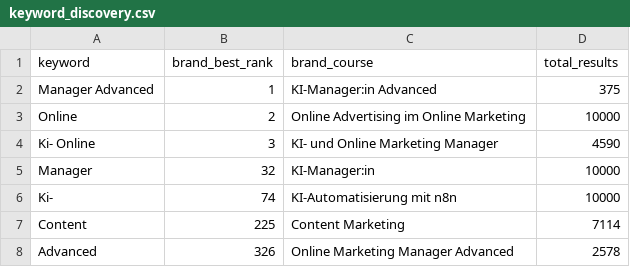
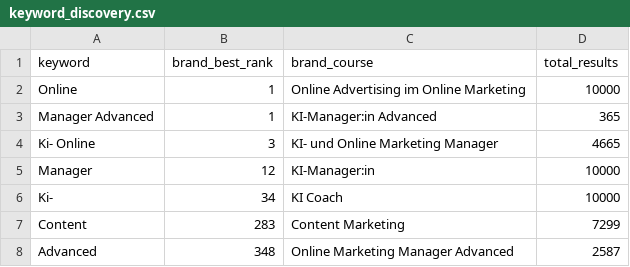
Before and after one commit to oopsrathan-create/Mein_now-crawler, a CSV file: meinnow_crawler/data/keyword_discovery.csv, drawn as a sheet.

```diff
--- a/meinnow_crawler/data/keyword_discovery.csv
+++ b/meinnow_crawler/data/keyword_discovery.csv
@@ -1,8 +1,8 @@
 keyword,brand_best_rank,brand_course,total_results
-Manager Advanced,1,KI-Manager:in Advanced,375
-Online,2,Online Advertising im Online Marketing,10000
-Ki- Online,3,KI- und Online Marketing Manager,4590
-Manager,32,KI-Manager:in,10000
-Ki-,74,KI-Automatisierung mit n8n,10000
-Content,225,Content Marketing,7114
-Advanced,326,Online Marketing Manager Advanced,2578
+Online,1,Online Advertising im Online Marketing,10000
+Manager Advanced,1,KI-Manager:in Advanced,365
+Ki- Online,3,KI- und Online Marketing Manager,4665
+Manager,12,KI-Manager:in,10000
+Ki-,34,KI Coach,10000
+Content,283,Content Marketing,7299
+Advanced,348,Online Marketing Manager Advanced,2587
```
Also changed, not shown: meinnow_crawler/data/coverage.csv, meinnow_crawler/data/latest_competitor_share.csv, 9 other files.
